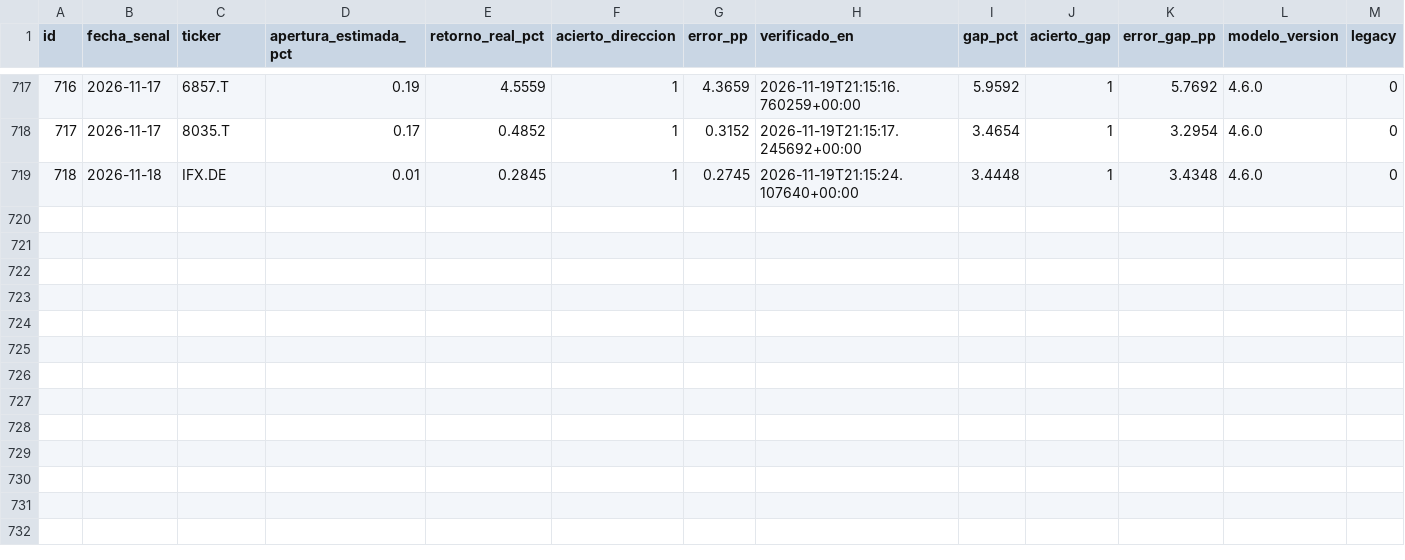
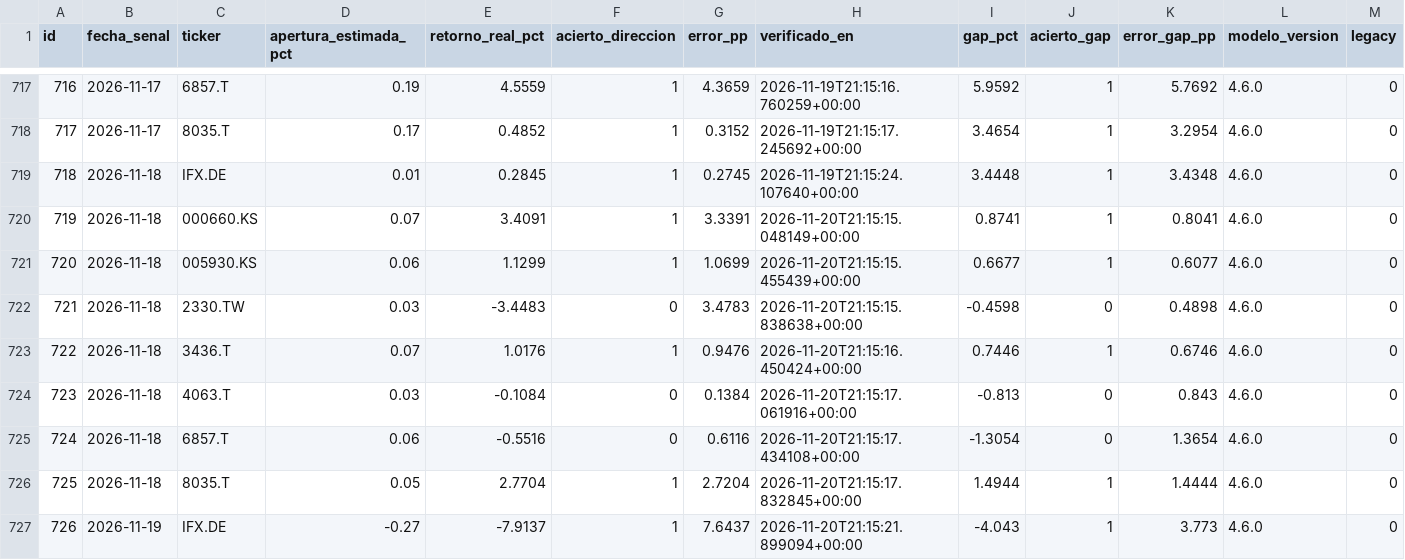
Before and after one commit to nicolasaraneda/mki-terminal, a CSV file: data/backups/senales_verificacion_apertura.csv, drawn as a sheet; only a part is shown, gaps mark what is left out.

```diff
--- a/data/backups/senales_verificacion_apertura.csv
+++ b/data/backups/senales_verificacion_apertura.csv
@@ -719 +719,9 @@ id,fecha_senal,ticker,apertura_estimada_pct,retorno_real_pct,acierto_direccion,e
 718,2026-11-18,IFX.DE,0.01,0.2845,1,0.2745,2026-11-19T21:15:24.107640+00:00,3.4448,1,3.4348,4.6.0,0
+719,2026-11-18,000660.KS,0.07,3.4091,1,3.3391,2026-11-20T21:15:15.048149+00:00,0.8741,1,0.8041,4.6.0,0
+720,2026-11-18,005930.KS,0.06,1.1299,1,1.0699,2026-11-20T21:15:15.455439+00:00,0.6677,1,0.6077,4.6.0,0
+721,2026-11-18,2330.TW,0.03,-3.4483,0,3.4783,2026-11-20T21:15:15.838638+00:00,-0.4598,0,0.4898,4.6.0,0
+722,2026-11-18,3436.T,0.07,1.0176,1,0.9476,2026-11-20T21:15:16.450424+00:00,0.7446,1,0.6746,4.6.0,0
+723,2026-11-18,4063.T,0.03,-0.1084,0,0.1384,2026-11-20T21:15:17.061916+00:00,-0.813,0,0.843,4.6.0,0
+724,2026-11-18,6857.T,0.06,-0.5516,0,0.6116,2026-11-20T21:15:17.434108+00:00,-1.3054,0,1.3654,4.6.0,0
+725,2026-11-18,8035.T,0.05,2.7704,1,2.7204,2026-11-20T21:15:17.832845+00:00,1.4944,1,1.4444,4.6.0,0
+726,2026-11-19,IFX.DE,-0.27,-7.9137,1,7.6437,2026-11-20T21:15:21.899094+00:00,-4.043,1,3.773,4.6.0,0
```
Also changed, not shown: data/backups/senales_divergencias.csv, data/backups/senales_senales_ticker.csv, 6 other files.
